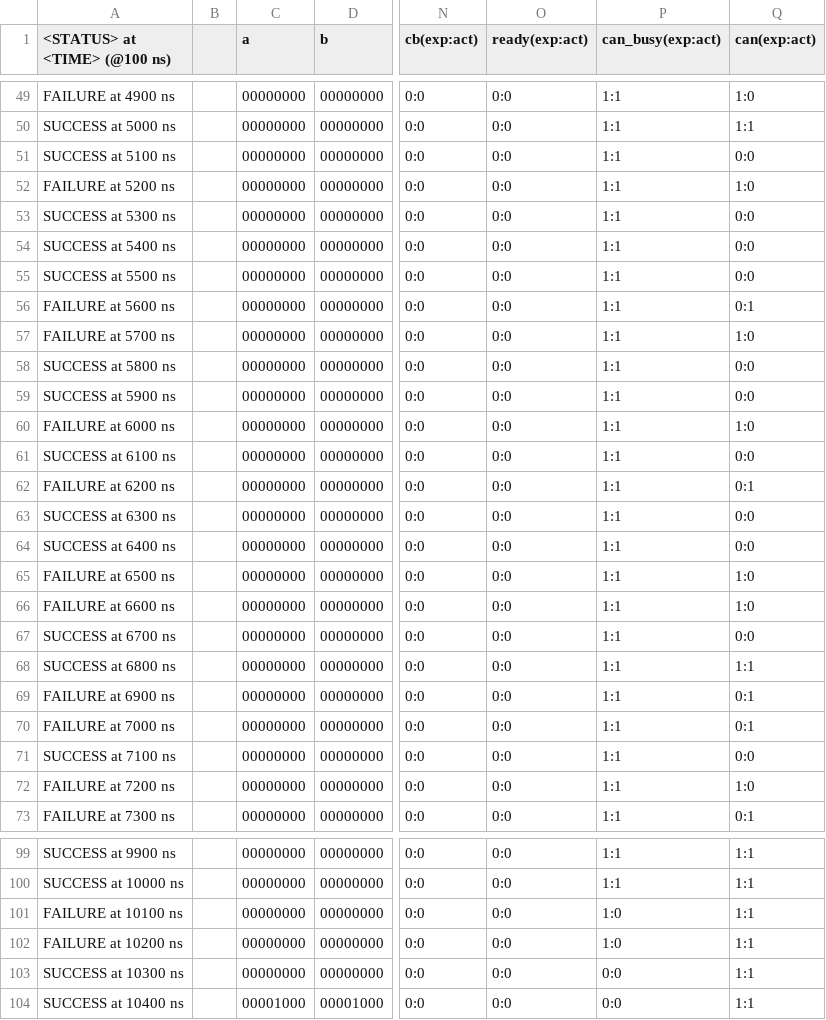
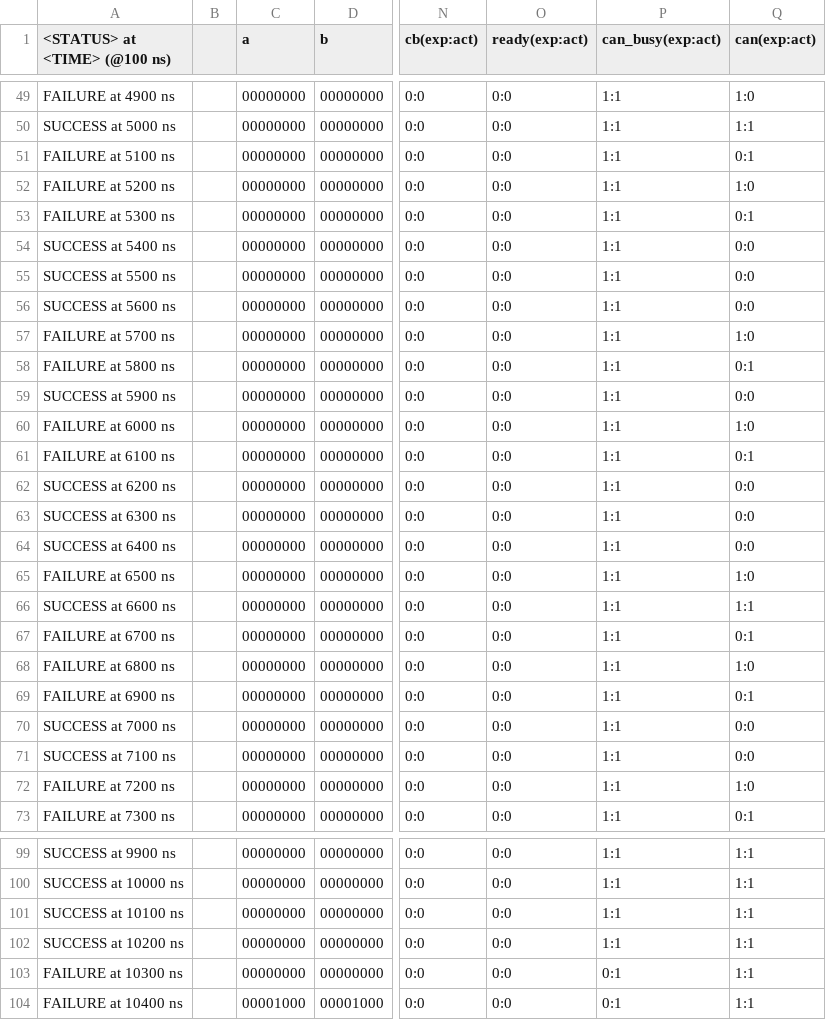
Before and after one commit to frederik-hoeft/fhdw-vhdl-alu-can, a CSV file: src/alu/tb-log.csv, drawn as a sheet; only a part is shown, gaps mark what is left out; the diff covers the shown part only; the diff names each change by its address in the sheet, - before the commit and + after, or states it on an @@ line.

```diff
--- a/src/alu/tb-log.csv
+++ b/src/alu/tb-log.csv
-A51 (<STATUS> at <TIME> (@100 ns)): SUCCESS at 5100 ns
+A51 (<STATUS> at <TIME> (@100 ns)): FAILURE at 5100 ns
-Q51 (can(exp:act)): 0:0
+Q51 (can(exp:act)): 0:1
-A53 (<STATUS> at <TIME> (@100 ns)): SUCCESS at 5300 ns
+A53 (<STATUS> at <TIME> (@100 ns)): FAILURE at 5300 ns
-Q53 (can(exp:act)): 0:0
+Q53 (can(exp:act)): 0:1
-A56 (<STATUS> at <TIME> (@100 ns)): FAILURE at 5600 ns
+A56 (<STATUS> at <TIME> (@100 ns)): SUCCESS at 5600 ns
-Q56 (can(exp:act)): 0:1
+Q56 (can(exp:act)): 0:0
-A58 (<STATUS> at <TIME> (@100 ns)): SUCCESS at 5800 ns
+A58 (<STATUS> at <TIME> (@100 ns)): FAILURE at 5800 ns
-Q58 (can(exp:act)): 0:0
+Q58 (can(exp:act)): 0:1
-A61 (<STATUS> at <TIME> (@100 ns)): SUCCESS at 6100 ns
+A61 (<STATUS> at <TIME> (@100 ns)): FAILURE at 6100 ns
-Q61 (can(exp:act)): 0:0
+Q61 (can(exp:act)): 0:1
-A62 (<STATUS> at <TIME> (@100 ns)): FAILURE at 6200 ns
+A62 (<STATUS> at <TIME> (@100 ns)): SUCCESS at 6200 ns
-Q62 (can(exp:act)): 0:1
+Q62 (can(exp:act)): 0:0
-A66 (<STATUS> at <TIME> (@100 ns)): FAILURE at 6600 ns
+A66 (<STATUS> at <TIME> (@100 ns)): SUCCESS at 6600 ns
-Q66 (can(exp:act)): 1:0
+Q66 (can(exp:act)): 1:1
-A67 (<STATUS> at <TIME> (@100 ns)): SUCCESS at 6700 ns
+A67 (<STATUS> at <TIME> (@100 ns)): FAILURE at 6700 ns
-Q67 (can(exp:act)): 0:0
+Q67 (can(exp:act)): 0:1
-A68 (<STATUS> at <TIME> (@100 ns)): SUCCESS at 6800 ns
+A68 (<STATUS> at <TIME> (@100 ns)): FAILURE at 6800 ns
-Q68 (can(exp:act)): 1:1
+Q68 (can(exp:act)): 1:0
-A70 (<STATUS> at <TIME> (@100 ns)): FAILURE at 7000 ns
+A70 (<STATUS> at <TIME> (@100 ns)): SUCCESS at 7000 ns
-Q70 (can(exp:act)): 0:1
+Q70 (can(exp:act)): 0:0
-A101 (<STATUS> at <TIME> (@100 ns)): FAILURE at 10100 ns
+A101 (<STATUS> at <TIME> (@100 ns)): SUCCESS at 10100 ns
-P101:P102 (can_busy(exp:act)): 1:0
+P101:P102 (can_busy(exp:act)): 1:1
-A102 (<STATUS> at <TIME> (@100 ns)): FAILURE at 10200 ns
+A102 (<STATUS> at <TIME> (@100 ns)): SUCCESS at 10200 ns
-A103 (<STATUS> at <TIME> (@100 ns)): SUCCESS at 10300 ns
+A103 (<STATUS> at <TIME> (@100 ns)): FAILURE at 10300 ns
-P103:P104 (can_busy(exp:act)): 0:0
+P103:P104 (can_busy(exp:act)): 0:1
-A104 (<STATUS> at <TIME> (@100 ns)): SUCCESS at 10400 ns
+A104 (<STATUS> at <TIME> (@100 ns)): FAILURE at 10400 ns
```
Also changed, not shown: 24 edited cells elsewhere in this file, 2 other files.
